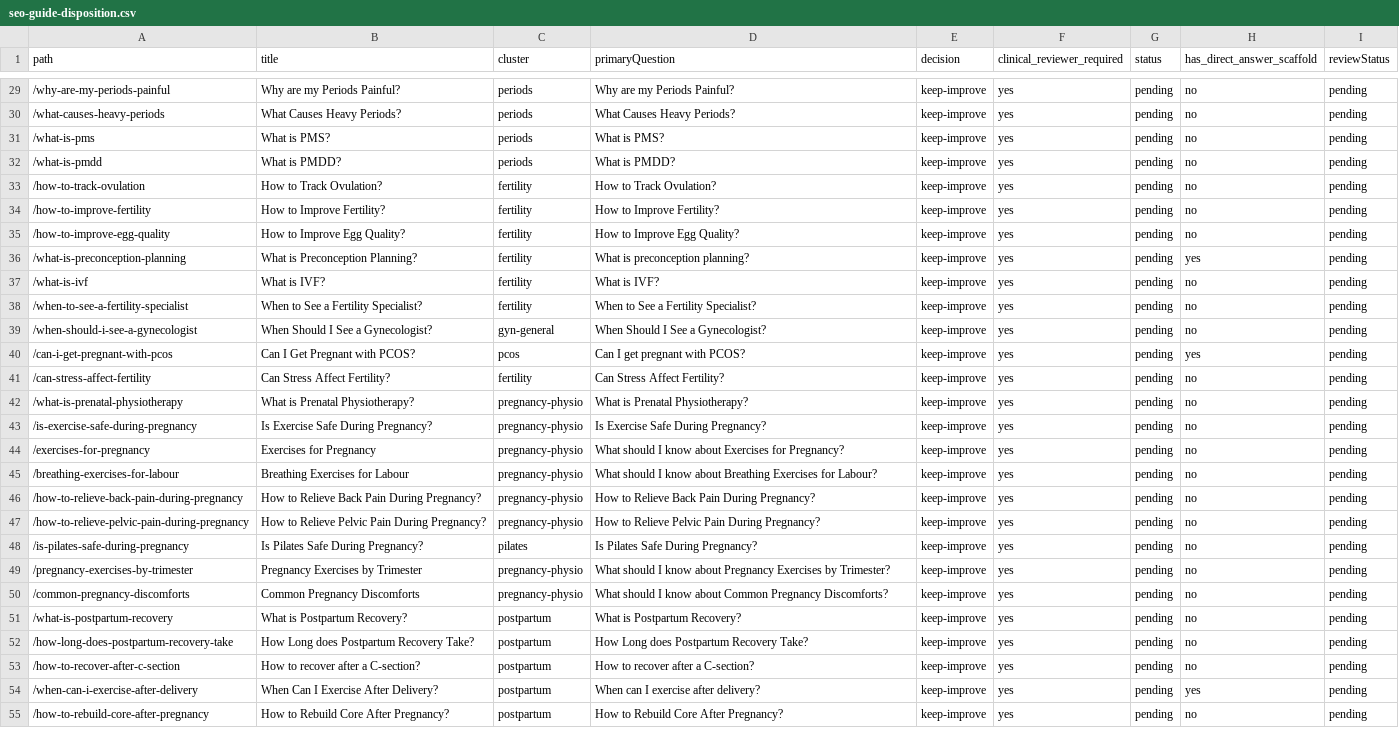
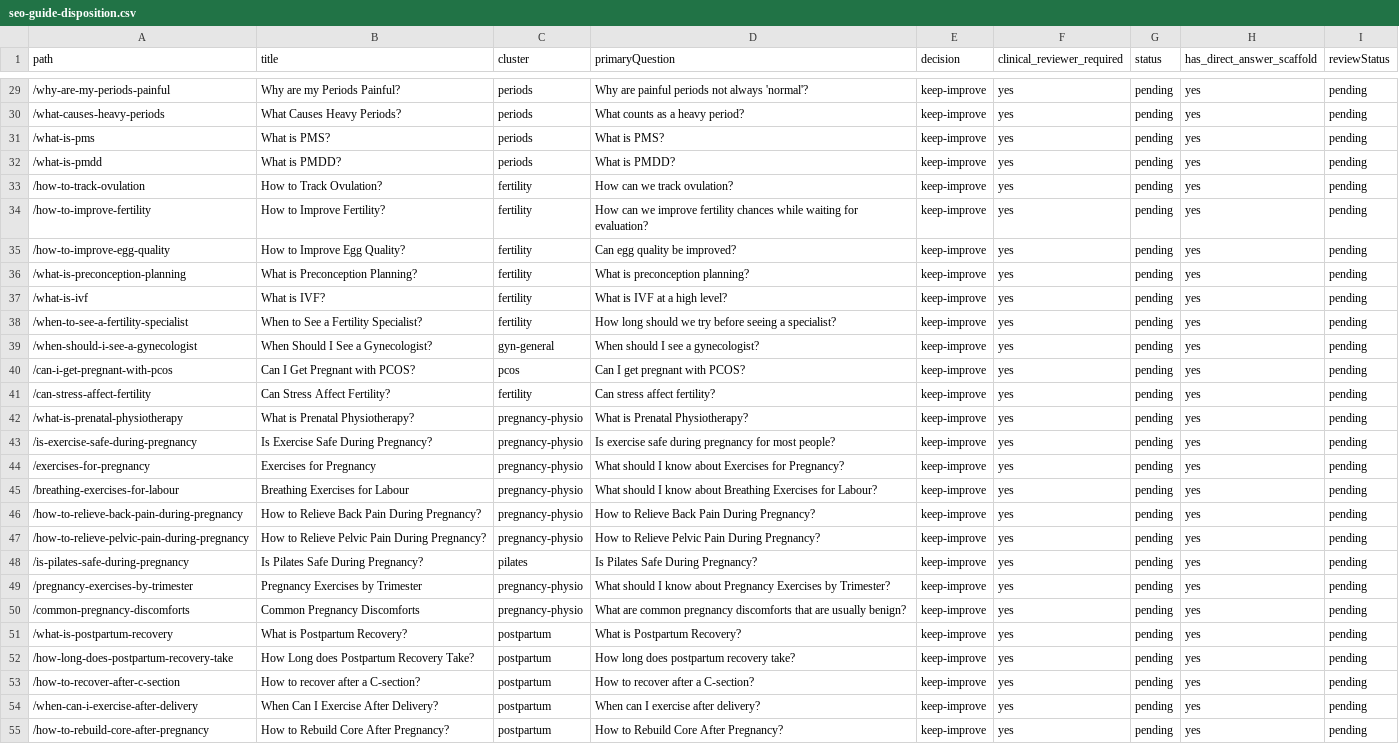
Before and after one commit to meet7202/womens-health-duo, a CSV file: docs/seo-guide-disposition.csv, drawn as a sheet; only a part is shown, gaps mark what is left out; the diff covers the shown part only; the diff names each change by its address in the sheet, - before the commit and + after, or states it on an @@ line.

```diff
--- a/docs/seo-guide-disposition.csv
+++ b/docs/seo-guide-disposition.csv
-D29 (primaryQuestion): Why are my Periods Painful?
+D29 (primaryQuestion): Why are painful periods not always 'normal'?
-H29:H35 (has_direct_answer_scaffold): no
+H29:H35 (has_direct_answer_scaffold): yes
-D30 (primaryQuestion): What Causes Heavy Periods?
+D30 (primaryQuestion): What counts as a heavy period?
-D33 (primaryQuestion): How to Track Ovulation?
+D33 (primaryQuestion): How can we track ovulation?
-D34 (primaryQuestion): How to Improve Fertility?
+D34 (primaryQuestion): How can we improve fertility chances while waiting for evaluation?
-D35 (primaryQuestion): How to Improve Egg Quality?
+D35 (primaryQuestion): Can egg quality be improved?
-D37 (primaryQuestion): What is IVF?
+D37 (primaryQuestion): What is IVF at a high level?
-H37:H39 (has_direct_answer_scaffold): no
+H37:H39 (has_direct_answer_scaffold): yes
-D38 (primaryQuestion): When to See a Fertility Specialist?
+D38 (primaryQuestion): How long should we try before seeing a specialist?
-D39 (primaryQuestion): When Should I See a Gynecologist?
+D39 (primaryQuestion): When should I see a gynecologist?
-D41 (primaryQuestion): Can Stress Affect Fertility?
+D41 (primaryQuestion): Can stress affect fertility?
-H41:H53 (has_direct_answer_scaffold): no
+H41:H53 (has_direct_answer_scaffold): yes
-D43 (primaryQuestion): Is Exercise Safe During Pregnancy?
+D43 (primaryQuestion): Is exercise safe during pregnancy for most people?
-D50 (primaryQuestion): What should I know about Common Pregnancy Discomforts?
+D50 (primaryQuestion): What are common pregnancy discomforts that are usually benign?
-D52 (primaryQuestion): How Long does Postpartum Recovery Take?
+D52 (primaryQuestion): How long does postpartum recovery take?
-H55 (has_direct_answer_scaffold): no
+H55 (has_direct_answer_scaffold): yes
```
Also changed, not shown: 101 edited cells elsewhere in this file, 7 other files.
